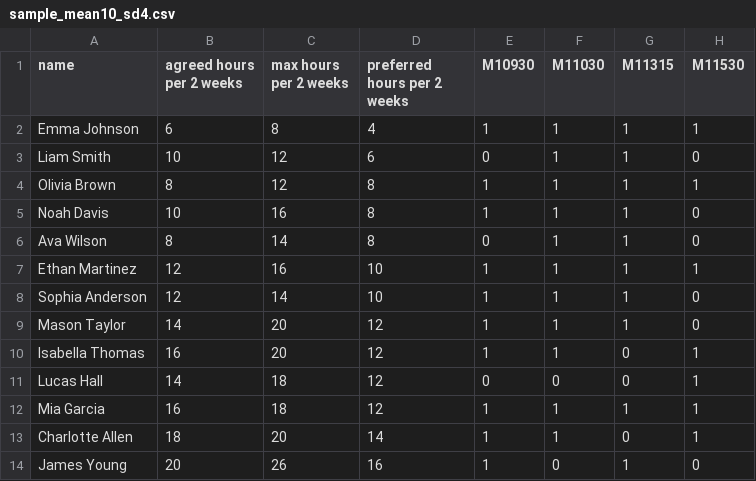
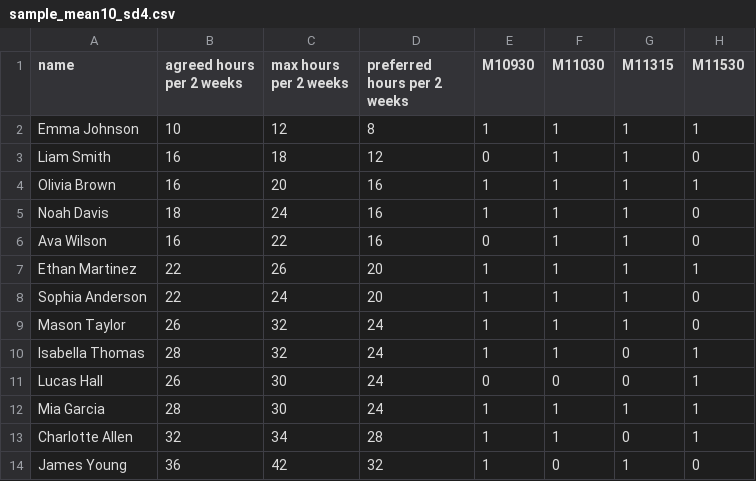
Before and after one commit to Thizman/B2.0Schedulingtool, a CSV file: sample_mean10_sd4.csv, drawn as a sheet; only a part is shown; the diff names each change by its address in the sheet, - before the commit and + after, or states it on an @@ line.

```diff
--- a/sample_mean10_sd4.csv
+++ b/sample_mean10_sd4.csv
-B2 (agreed hours per 2 weeks): 6
+B2 (agreed hours per 2 weeks): 10
-C2 (max hours per 2 weeks): 8
+C2 (max hours per 2 weeks): 12
-D2 (preferred hours per 2 weeks): 4
+D2 (preferred hours per 2 weeks): 8
-B3 (agreed hours per 2 weeks): 10
+B3 (agreed hours per 2 weeks): 16
-C3 (max hours per 2 weeks): 12
+C3 (max hours per 2 weeks): 18
-D3 (preferred hours per 2 weeks): 6
+D3 (preferred hours per 2 weeks): 12
-B4 (agreed hours per 2 weeks): 8
+B4 (agreed hours per 2 weeks): 16
-C4 (max hours per 2 weeks): 12
+C4 (max hours per 2 weeks): 20
-D4:D6 (preferred hours per 2 weeks): 8
+D4:D6 (preferred hours per 2 weeks): 16
-B5 (agreed hours per 2 weeks): 10
+B5 (agreed hours per 2 weeks): 18
-C5 (max hours per 2 weeks): 16
+C5 (max hours per 2 weeks): 24
-B6 (agreed hours per 2 weeks): 8
+B6 (agreed hours per 2 weeks): 16
-C6 (max hours per 2 weeks): 14
+C6 (max hours per 2 weeks): 22
-B7:B8 (agreed hours per 2 weeks): 12
+B7:B8 (agreed hours per 2 weeks): 22
-C7 (max hours per 2 weeks): 16
+C7 (max hours per 2 weeks): 26
-D7:D8 (preferred hours per 2 weeks): 10
+D7:D8 (preferred hours per 2 weeks): 20
-C8 (max hours per 2 weeks): 14
+C8 (max hours per 2 weeks): 24
-B9 (agreed hours per 2 weeks): 14
+B9 (agreed hours per 2 weeks): 26
-C9:C10 (max hours per 2 weeks): 20
+C9:C10 (max hours per 2 weeks): 32
-D9:D12 (preferred hours per 2 weeks): 12
+D9:D12 (preferred hours per 2 weeks): 24
-B10 (agreed hours per 2 weeks): 16
+B10 (agreed hours per 2 weeks): 28
-B11 (agreed hours per 2 weeks): 14
+B11 (agreed hours per 2 weeks): 26
-C11:C12 (max hours per 2 weeks): 18
+C11:C12 (max hours per 2 weeks): 30
-B12 (agreed hours per 2 weeks): 16
+B12 (agreed hours per 2 weeks): 28
-B13 (agreed hours per 2 weeks): 18
+B13 (agreed hours per 2 weeks): 32
-C13 (max hours per 2 weeks): 20
+C13 (max hours per 2 weeks): 34
-D13 (preferred hours per 2 weeks): 14
+D13 (preferred hours per 2 weeks): 28
-B14 (agreed hours per 2 weeks): 20
+B14 (agreed hours per 2 weeks): 36
-C14 (max hours per 2 weeks): 26
+C14 (max hours per 2 weeks): 42
-D14 (preferred hours per 2 weeks): 16
+D14 (preferred hours per 2 weeks): 32
```
Also changed, not shown: sample_mean10_sd2.csv, sample_mean8_sd2.csv, 2 other files.
